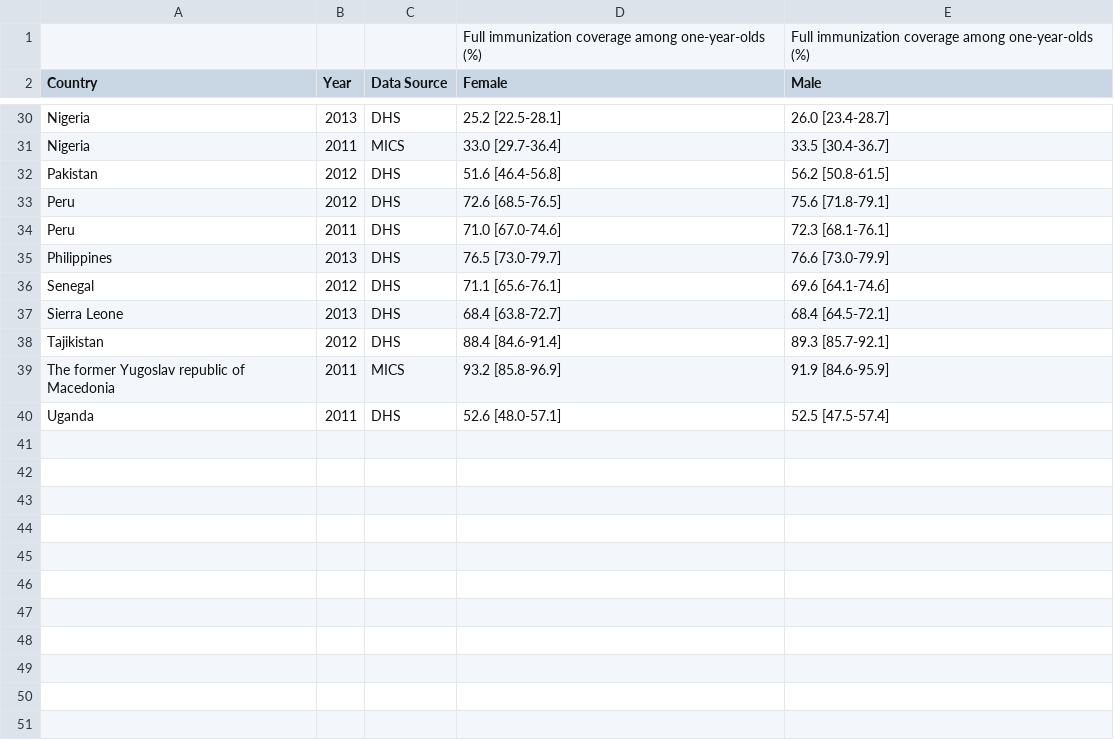
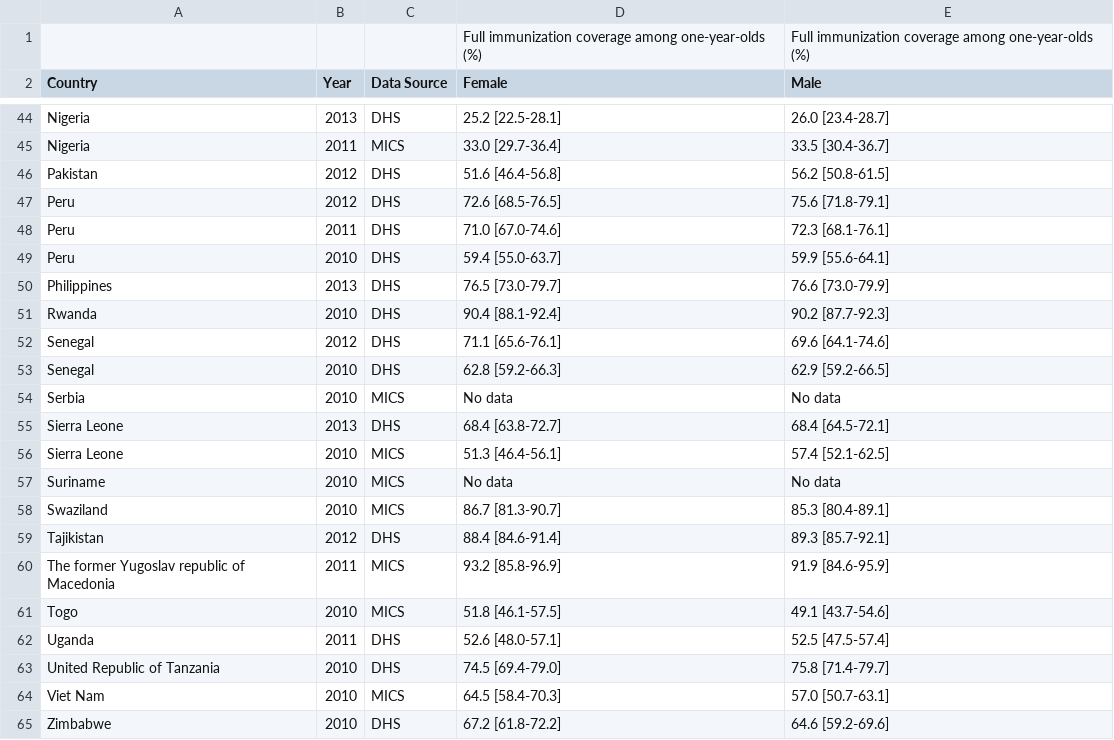
Before and after one commit to katykro/APPR-2015-16, a CSV file: podatki/podatki-cepljenost.csv, drawn as a sheet; only a part is shown, gaps mark what is left out; the diff covers the shown part only; the diff names each change by its address in the sheet, - before the commit and + after, or states it on an @@ line.

```diff
--- a/podatki/podatki-cepljenost.csv
+++ b/podatki/podatki-cepljenost.csv
+row 49: Peru | 2010 | DHS | 59.4 [55.0-63.7] | 59.9 [55.6-64.1]
+row 51: Rwanda | 2010 | DHS | 90.4 [88.1-92.4] | 90.2 [87.7-92.3]
+row 53: Senegal | 2010 | DHS | 62.8 [59.2-66.3] | 62.9 [59.2-66.5]
+row 54: Serbia | 2010 | MICS | No data | No data
+row 56: Sierra Leone | 2010 | MICS | 51.3 [46.4-56.1] | 57.4 [52.1-62.5]
+row 57: Suriname | 2010 | MICS | No data | No data
+row 58: Swaziland | 2010 | MICS | 86.7 [81.3-90.7] | 85.3 [80.4-89.1]
+row 61: Togo | 2010 | MICS | 51.8 [46.1-57.5] | 49.1 [43.7-54.6]
+row 63: United Republic of Tanzania | 2010 | DHS | 74.5 [69.4-79.0] | 75.8 [71.4-79.7]
+row 64: Viet Nam | 2010 | MICS | 64.5 [58.4-70.3] | 57.0 [50.7-63.1]
+row 65: Zimbabwe | 2010 | DHS | 67.2 [61.8-72.2] | 64.6 [59.2-69.6]
```
Also changed, not shown: 14 added rows elsewhere in this file, 1 other file.
